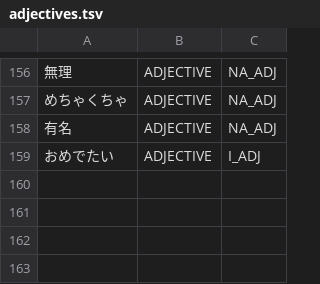
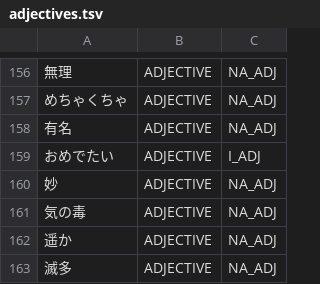
Before and after one commit to libraz/suzume, a TSV file: data/core/adjectives.tsv, drawn as a sheet; only a part is shown, gaps mark what is left out; the diff names each change by its address in the sheet, - before the commit and + after, or states it on an @@ line.

```diff
--- a/data/core/adjectives.tsv
+++ b/data/core/adjectives.tsv
+row 160: 妙 | ADJECTIVE | NA_ADJ
+row 161: 気の毒 | ADJECTIVE | NA_ADJ
+row 162: 遥か | ADJECTIVE | NA_ADJ
+row 163: 滅多 | ADJECTIVE | NA_ADJ
```
Also changed, not shown: data/core/adverbs.tsv, data/core/expressions.tsv, 35 other files.
